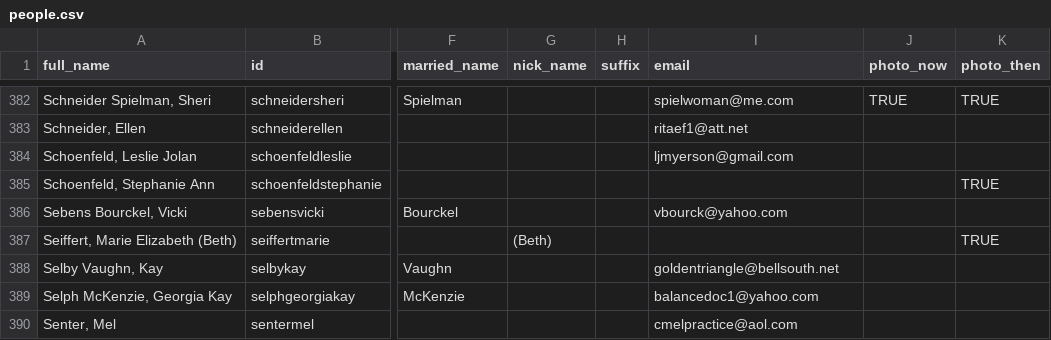
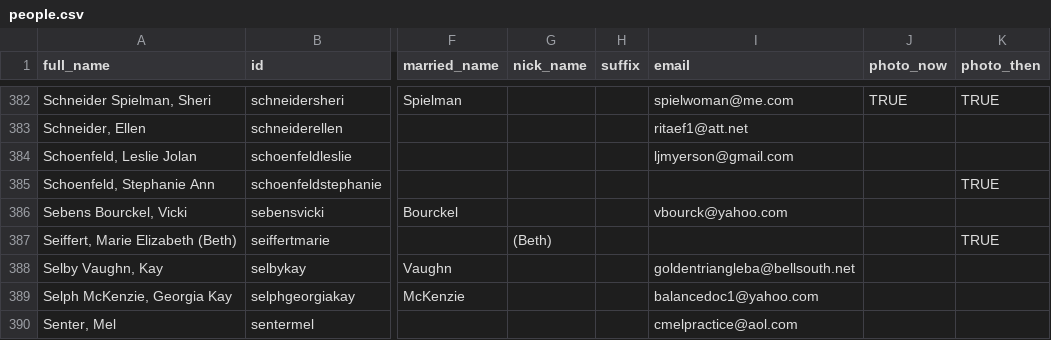
Before and after one commit to johnmparkinson/whs70, a CSV file: src/data/people.csv, drawn as a sheet; only a part is shown, gaps mark what is left out; the diff names each change by its address in the sheet, - before the commit and + after, or states it on an @@ line.

Commit message:
updated csv

```diff
--- a/src/data/people.csv
+++ b/src/data/people.csv
-I388 (email): goldentriangle@bellsouth.net
+I388 (email): goldentriangleba@bellsouth.net
```
